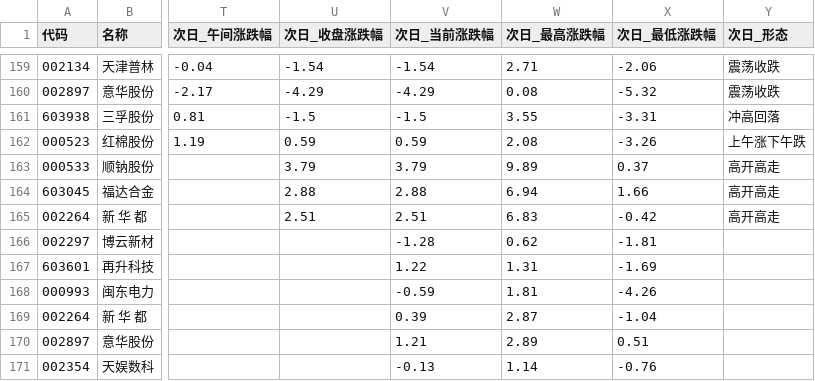
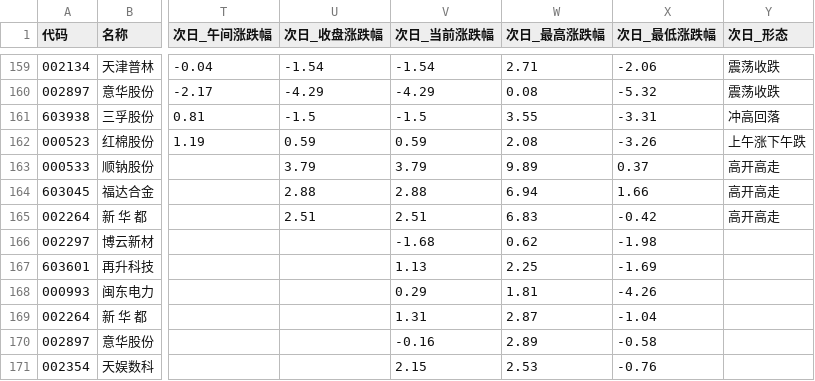
Before and after one commit to xps520/mx-stocks-monitor, a CSV file: mx_stocks_screener/观察池_累计.csv, drawn as a sheet; only a part is shown, gaps mark what is left out; the diff names each change by its address in the sheet, - before the commit and + after, or states it on an @@ line.

```diff
--- a/mx_stocks_screener/观察池_累计.csv
+++ b/mx_stocks_screener/观察池_累计.csv
-V166 (次日_当前涨跌幅): -1.28
+V166 (次日_当前涨跌幅): -1.68
-X166 (次日_最低涨跌幅): -1.81
+X166 (次日_最低涨跌幅): -1.98
-V167 (次日_当前涨跌幅): 1.22
+V167 (次日_当前涨跌幅): 1.13
-W167 (次日_最高涨跌幅): 1.31
+W167 (次日_最高涨跌幅): 2.25
-V168 (次日_当前涨跌幅): -0.59
+V168 (次日_当前涨跌幅): 0.29
-V169 (次日_当前涨跌幅): 0.39
+V169 (次日_当前涨跌幅): 1.31
-V170 (次日_当前涨跌幅): 1.21
+V170 (次日_当前涨跌幅): -0.16
-X170 (次日_最低涨跌幅): 0.51
+X170 (次日_最低涨跌幅): -0.58
-V171 (次日_当前涨跌幅): -0.13
+V171 (次日_当前涨跌幅): 2.15
-W171 (次日_最高涨跌幅): 1.14
+W171 (次日_最高涨跌幅): 2.53
```
Also changed, not shown: 1 other file.
